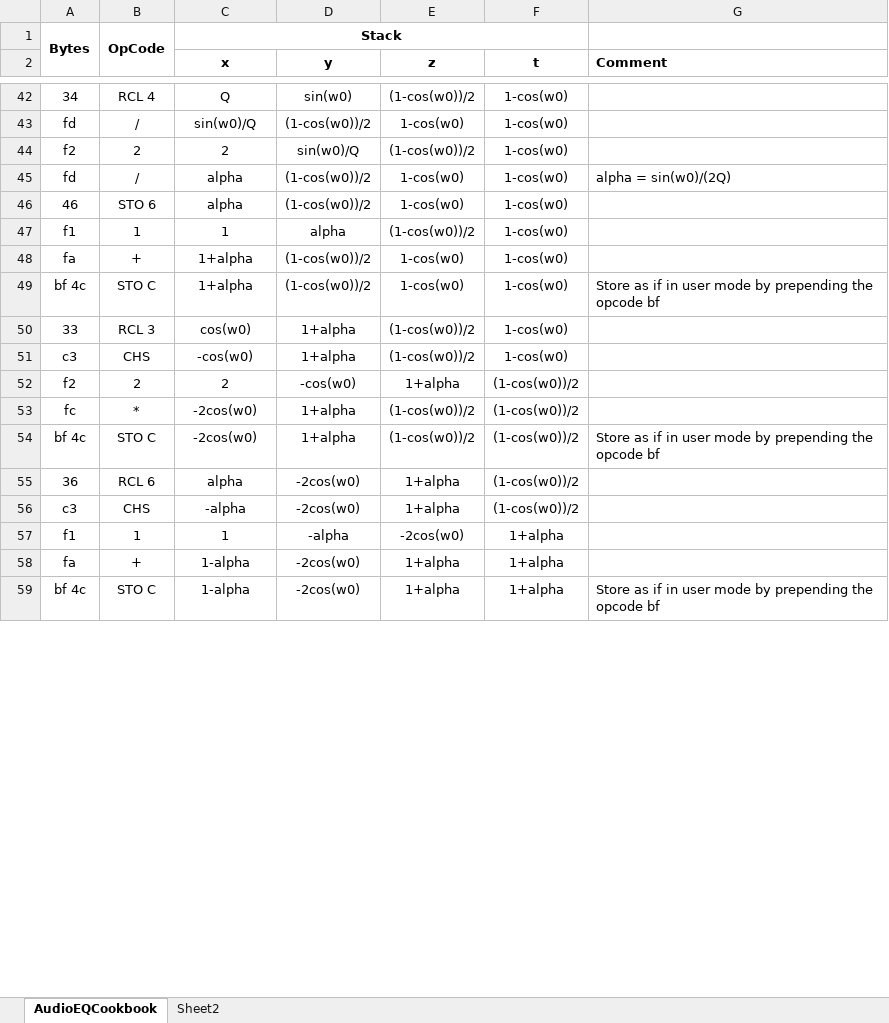
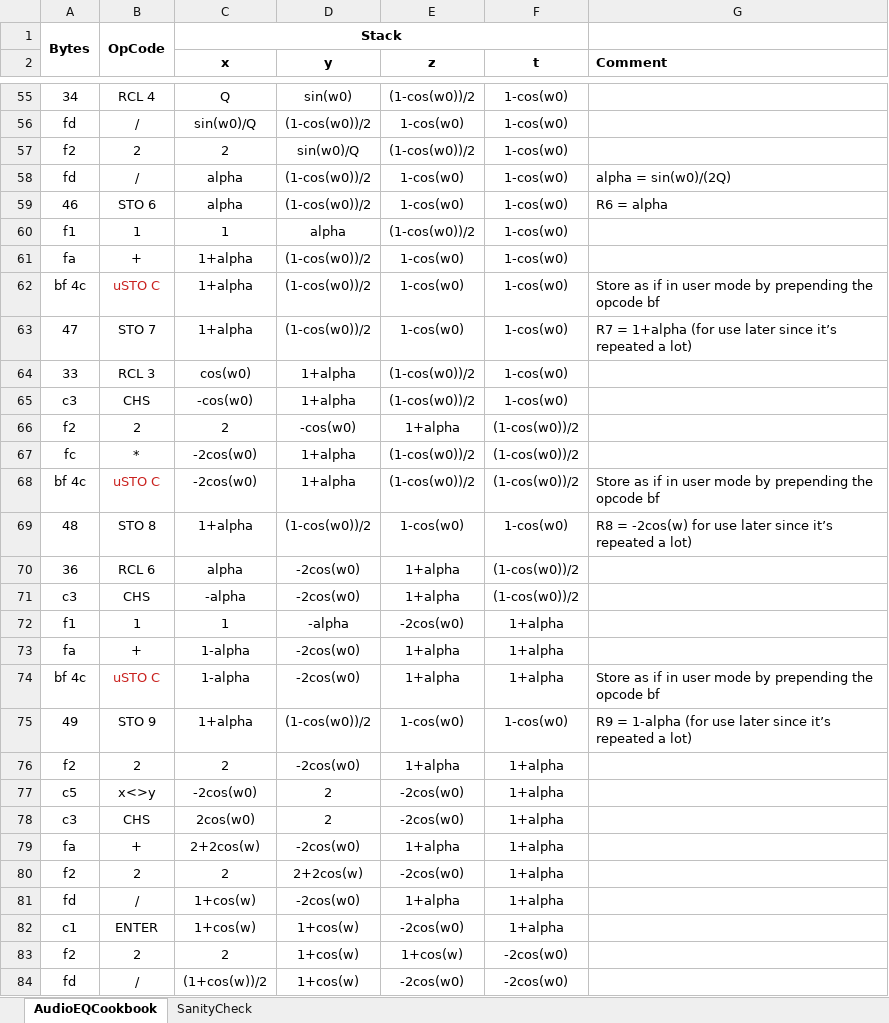
Before and after one commit to tranka2010/hp15c-software-pacs, an Excel workbook: engineering_basics/programming_scratch_pad.xlsx, sheet AudioEQCookbook, drawn as a sheet; only a part is shown, gaps mark what is left out; values as stored, in another font and other column widths than the file's, no borders; addresses are those after the commit; the diff covers the shown part only; the diff names each change by its address in the sheet, - before the commit and + after, or states it on an @@ line.

```diff
--- a/engineering_basics/programming_scratch_pad.xlsx (sheet AudioEQCookbook)
+++ b/engineering_basics/programming_scratch_pad.xlsx (sheet AudioEQCookbook)
-sheet tab: Sheet2
+sheet tab: SanityCheck
-G59 (Comment): (empty)
+G59 (Comment): R6 = alpha
-B62: STO C
+B62: uSTO C
-B62 text colour: black
+B62 text colour: #C9211E
+row 63: 47 | STO 7 | 1+alpha | (1-cos(w0))/2 | 1-cos(w0) | 1-cos(w0) | R7 = 1+alpha (for use later since it’s repeated a lot)
-B68: STO C
+B68: uSTO C
-B68 text colour: black
+B68 text colour: #C9211E
+row 69: 48 | STO 8 | 1+alpha | (1-cos(w0))/2 | 1-cos(w0) | 1-cos(w0) | R8 = -2cos(w) for use later since it’s repeated a lot)
-B74: STO C
+B74: uSTO C
-B74 text colour: black
+B74 text colour: #C9211E
+row 75: 49 | STO 9 | 1+alpha | (1-cos(w0))/2 | 1-cos(w0) | 1-cos(w0) | R9 = 1-alpha (for use later since it’s repeated a lot)
+row 76: f2 | 2 | 2 | -2cos(w0) | 1+alpha | 1+alpha
+row 77: c5 | x<>y | -2cos(w0) | 2 | -2cos(w0) | 1+alpha
+row 78: c3 | CHS | 2cos(w0) | 2 | -2cos(w0) | 1+alpha
+row 79: fa | + | 2+2cos(w) | -2cos(w0) | 1+alpha | 1+alpha
+row 80: f2 | 2 | 2 | 2+2cos(w) | -2cos(w0) | 1+alpha
+row 81: fd | / | 1+cos(w) | -2cos(w0) | 1+alpha | 1+alpha
+row 82: c1 | ENTER | 1+cos(w) | 1+cos(w) | -2cos(w0) | 1+alpha
+row 83: f2 | 2 | 2 | 1+cos(w) | 1+cos(w) | -2cos(w0)
+row 84: fd | / | (1+cos(w))/2 | 1+cos(w) | -2cos(w0) | -2cos(w0)
```
Also changed, not shown: 51 added rows, 3 removed rows, 36 edited cells and cell formats elsewhere in this sheet, sheet SanityCheck, 3 other files.
